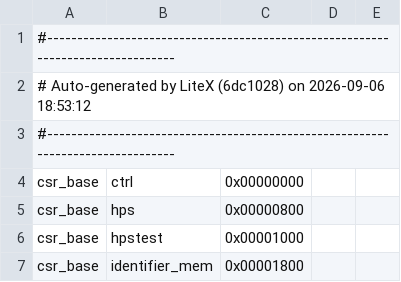
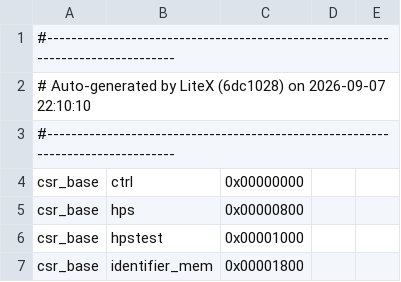
Before and after one commit to Dracnea/FPGA-Retro, a CSV file: bitstreams/c1100_hps_test.csr.csv, drawn as a sheet; only a part is shown.

```diff
--- a/bitstreams/c1100_hps_test.csr.csv
+++ b/bitstreams/c1100_hps_test.csr.csv
@@ -1,3 +1,3 @@
 #--------------------------------------------------------------------------------
-# Auto-generated by LiteX (6dc1028) on 2026-09-06 18:53:12
+# Auto-generated by LiteX (6dc1028) on 2026-09-07 22:10:10
 #--------------------------------------------------------------------------------
```
Also changed, not shown: 2 other files.
